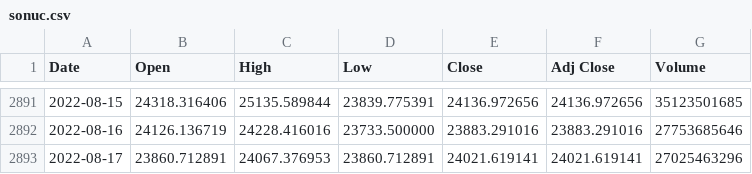
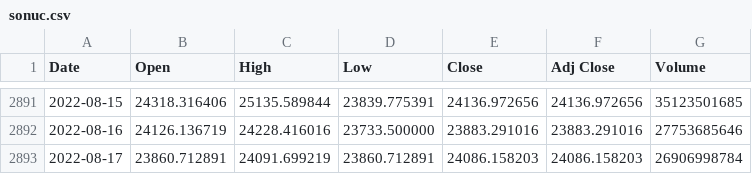
Before and after one commit to chainparrot/parrot, a CSV file: Prices/sonuc.csv, drawn as a sheet; only a part is shown, gaps mark what is left out.

Commit message:
Update from https://github.com/chainparrot/Prices/commit/c26ac4aec48a2f922d6a10ce4b4fb752eccc3b54

```diff
--- a/Prices/sonuc.csv
+++ b/Prices/sonuc.csv
@@ -2892,2 +2892,2 @@ Date,Open,High,Low,Close,Adj Close,Volume
 2022-08-16,24126.136719,24228.416016,23733.500000,23883.291016,23883.291016,27753685646
-2022-08-17,23860.712891,24067.376953,23860.712891,24021.619141,24021.619141,27025463296
+2022-08-17,23860.712891,24091.699219,23860.712891,24086.158203,24086.158203,26906998784
```
Also changed, not shown: 3 other files.
